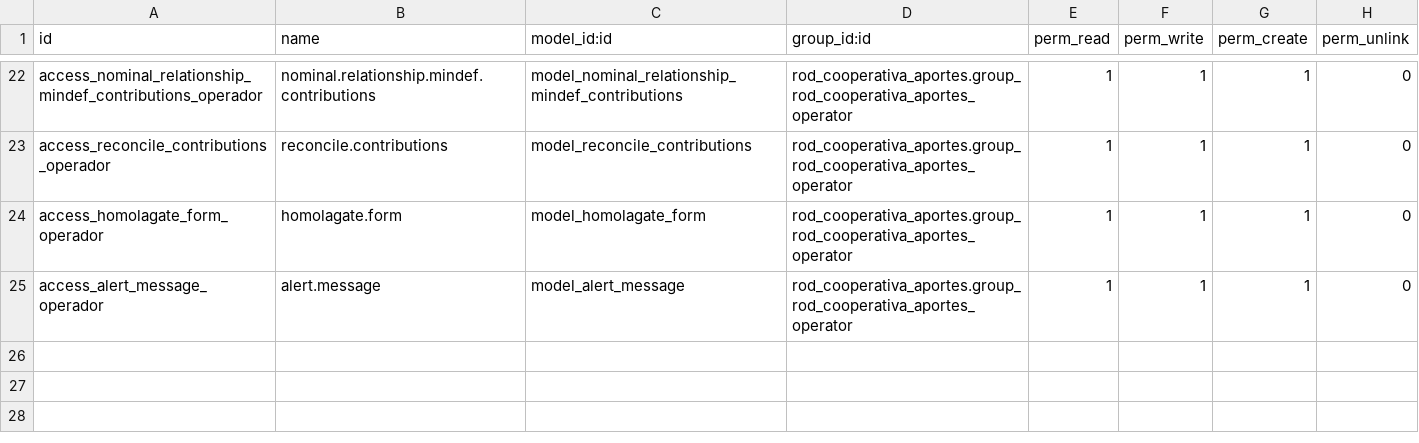
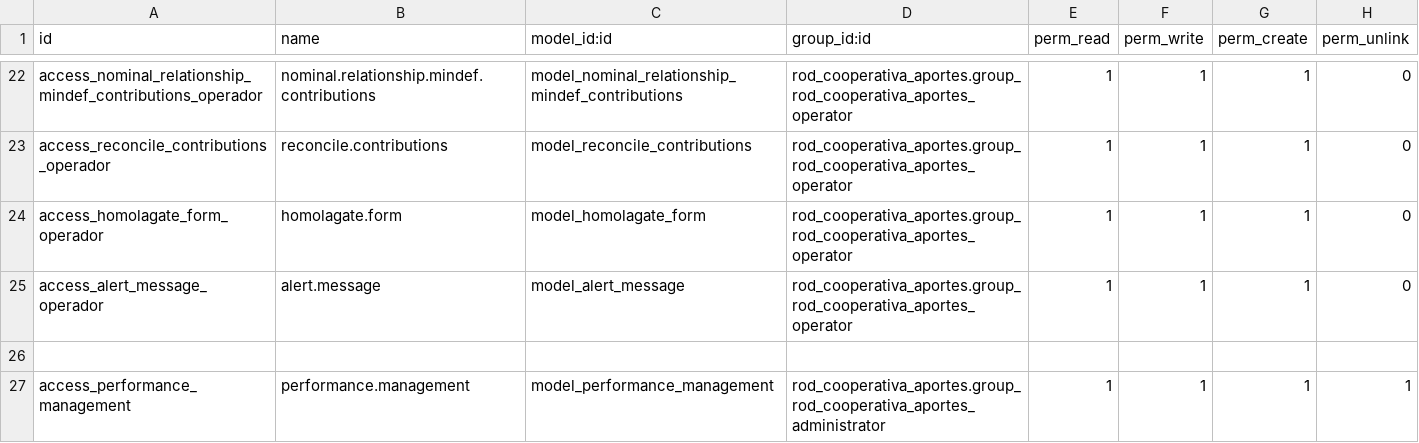
Before and after one commit to k1llRod/rod_cooperativa_aportes, a CSV file: security/ir.model.access.csv, drawn as a sheet; only a part is shown, gaps mark what is left out; the diff names each change by its address in the sheet, - before the commit and + after, or states it on an @@ line.

Commit message:
[FIX]rod_cooperativa_aportes
Arreglo y complemento de funciones

```diff
--- a/security/ir.model.access.csv
+++ b/security/ir.model.access.csv
+row 26: (empty)
+row 27: access_performance_management | performance.management | model_performance_management | rod_cooperativa_aportes.group_rod_cooperativa_aportes_administrator | 1 | 1 | 1 | 1
```
Also changed, not shown: 20 other files.
